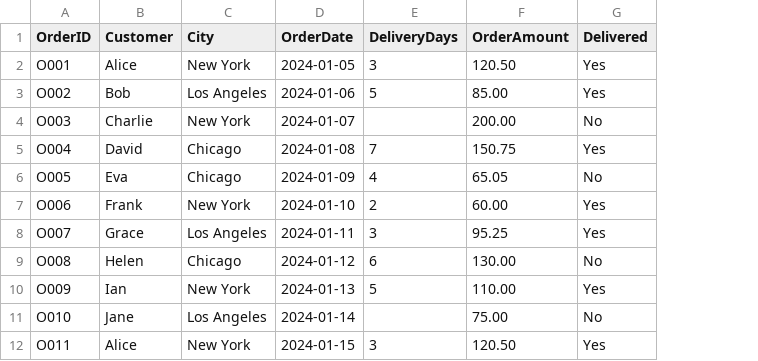
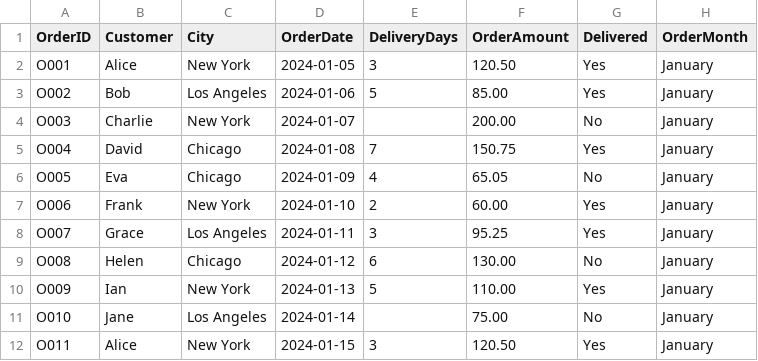
Before and after one commit to AsfarButt/PythonPrograms, a CSV file: practicedataset2.csv, drawn as a sheet; only a part is shown; the diff names each change by its address in the sheet, - before the commit and + after, or states it on an @@ line.

```diff
--- a/practicedataset2.csv
+++ b/practicedataset2.csv
+column H (OrderMonth), rows 2-12: all January
```
Also changed, not shown: 4 other files.
